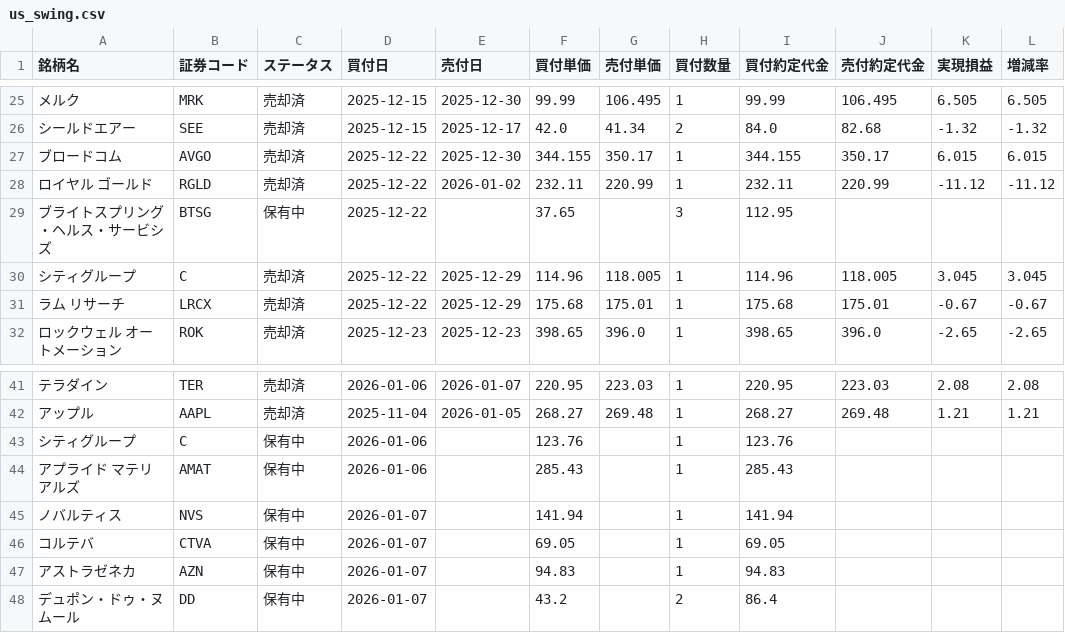
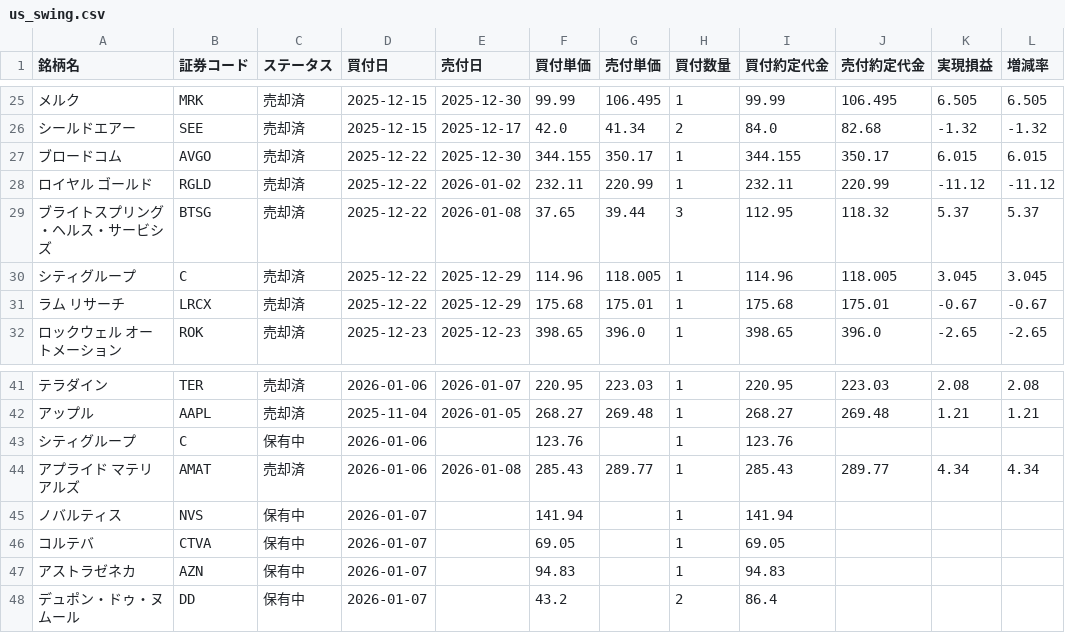
Before and after one commit to koh5884/trade-analysis-app, a CSV file: data/us_swing.csv, drawn as a sheet; only a part is shown, gaps mark what is left out; the diff names each change by its address in the sheet, - before the commit and + after, or states it on an @@ line.

Commit message:
Update 米国スイング data - 2026-01-08 21:13:08

```diff
--- a/data/us_swing.csv
+++ b/data/us_swing.csv
-C29 (ステータス): 保有中
+C29 (ステータス): 売却済
-E29 (売付日): (empty)
+E29 (売付日): 2026-01-08
-G29 (売付単価): (empty)
+G29 (売付単価): 39.44
-J29 (売付約定代金): (empty)
+J29 (売付約定代金): 118.32
-K29 (実現損益): (empty)
+K29 (実現損益): 5.37
-L29 (増減率): (empty)
+L29 (増減率): 5.37
-C44 (ステータス): 保有中
+C44 (ステータス): 売却済
-E44 (売付日): (empty)
+E44 (売付日): 2026-01-08
-G44 (売付単価): (empty)
+G44 (売付単価): 289.77
-J44 (売付約定代金): (empty)
+J44 (売付約定代金): 289.77
-K44 (実現損益): (empty)
+K44 (実現損益): 4.34
-L44 (増減率): (empty)
+L44 (増減率): 4.34
```
